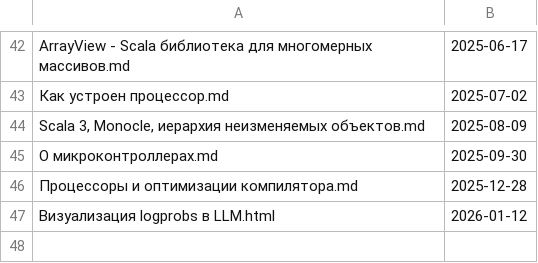
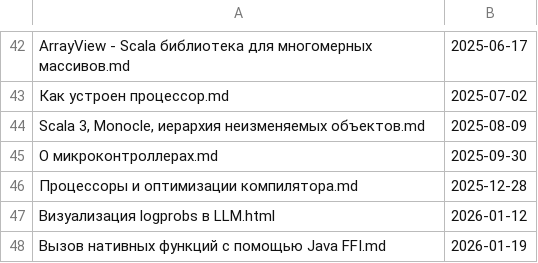
Before and after one commit to Kright/kright.github.io, a CSV file: _preprocessing_code/dates.csv, drawn as a sheet; only a part is shown, gaps mark what is left out.

```diff
--- a/_preprocessing_code/dates.csv
+++ b/_preprocessing_code/dates.csv
@@ -47 +47,2 @@ ArrayView - Scala библиотека для многомерных масси
 Визуализация logprobs в LLM.html,2026-01-12
+Вызов нативных функций с помощью Java FFI.md,2026-01-19
```
Also changed, not shown: 1 other file.
